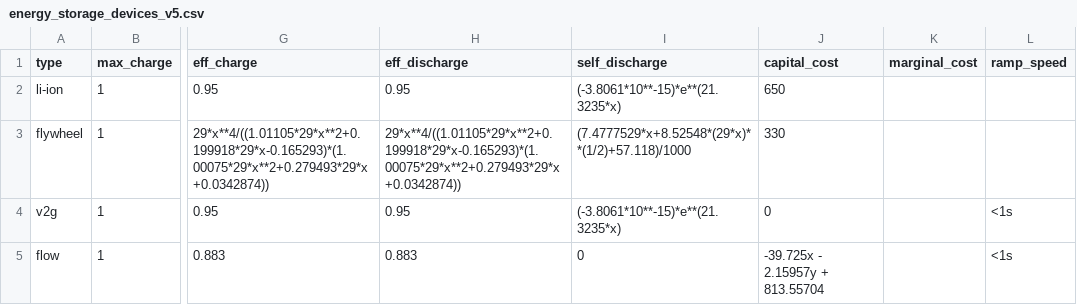
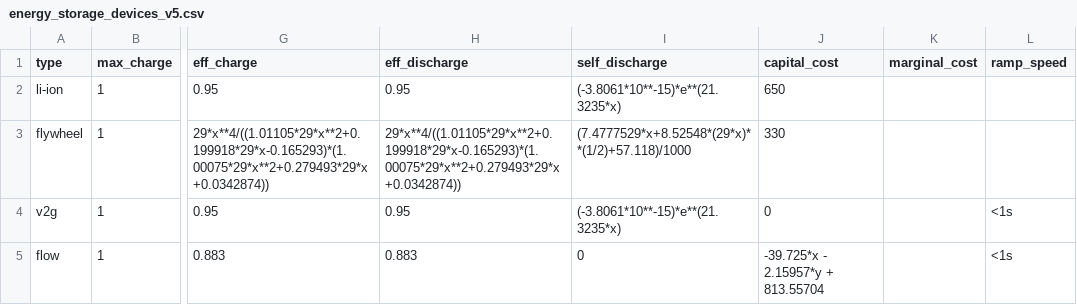
Before and after one commit to RegisterSalad/Microgrid_Storage_Module, a CSV file: data/energy_storage_devices_v5.csv, drawn as a sheet; only a part is shown, gaps mark what is left out; the diff names each change by its address in the sheet, - before the commit and + after, or states it on an @@ line.

Commit message:
python format for formulae, removed ramp speed

```diff
--- a/data/energy_storage_devices_v5.csv
+++ b/data/energy_storage_devices_v5.csv
-J5 (capital_cost): -39.725x - 2.15957y + 813.55704
+J5 (capital_cost): -39.725*x - 2.15957*y + 813.55704
```
